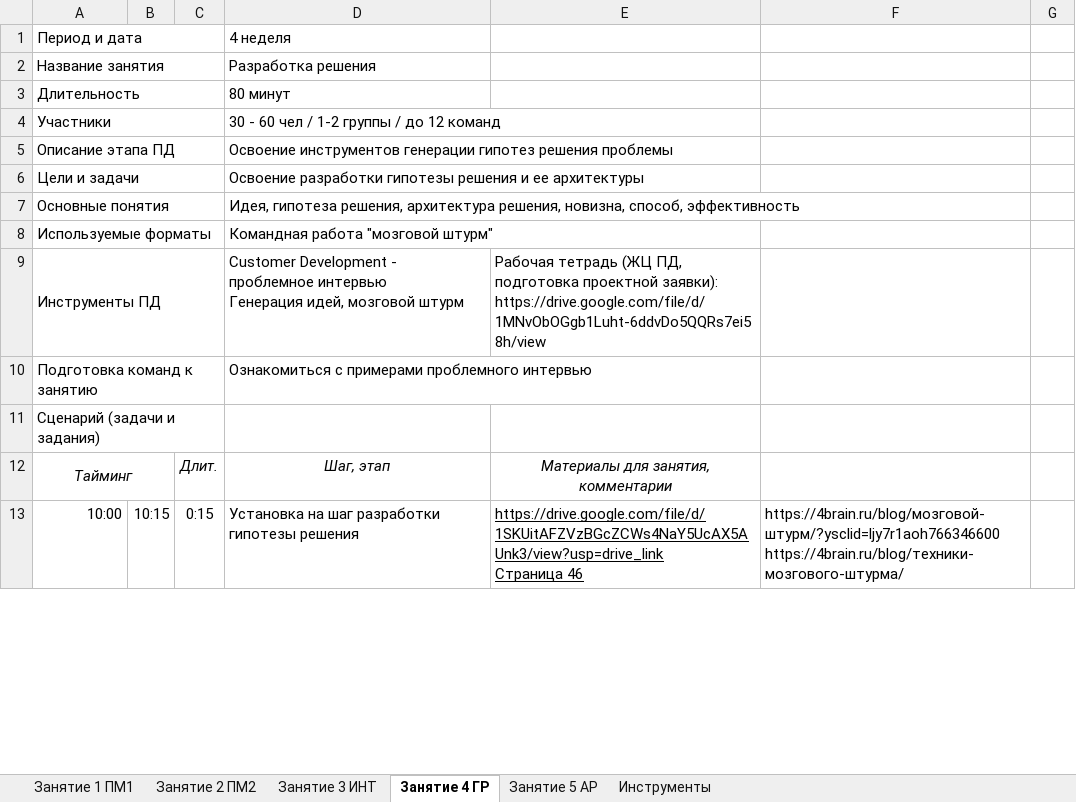
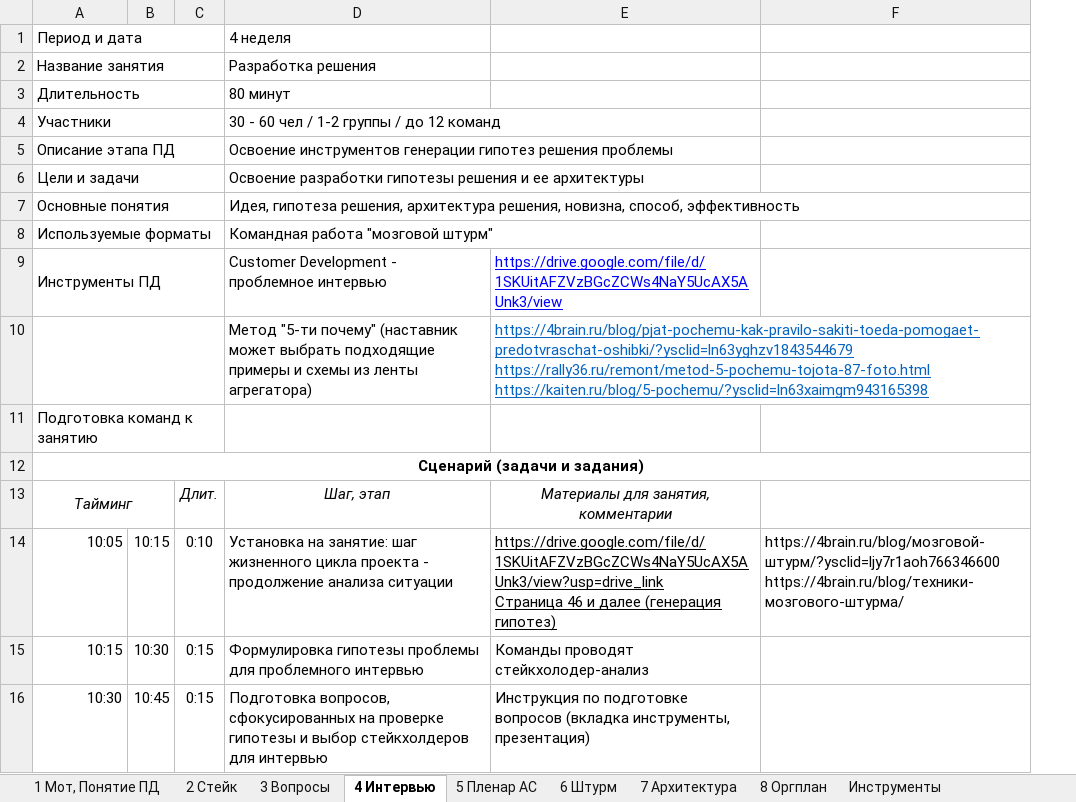
Before and after one commit to FlashAnton/SubjectProjectActivity, an Excel workbook: Методичка ДУ.xlsx, sheet 4 Интервью, drawn as a sheet; only a part is shown; values as stored, in another font and other column widths than the file's, no borders; charts and pictures not drawn; removed rows and columns are numbered as before the commit, all else as after; ↵ is a line break in a cell; the diff covers the shown part only; the diff names each change by its address in the sheet, - before the commit and + after, or states it on an @@ line.

Commit message:
Перемещена методичка

```diff
--- a/Методичка ДУ.xlsx (sheet 4 Интервью)
+++ b/Методичка ДУ.xlsx (sheet 4 Интервью)
-sheet tab: Занятие 1 ПМ1
+sheet tab: 1 Мот, Понятие ПД
-sheet tab: Занятие 2 ПМ2
+sheet tab: 2 Стейк
-sheet tab: Занятие 3 ИНТ
+sheet tab: 3 Вопросы
-sheet tab: Занятие 4 ГР
+sheet tab: 4 Интервью
-sheet tab: Занятие 5 АР
+sheet tab: 5 Пленар АС
+sheet tab: 6 Штурм
+sheet tab: 7 Архитектура
+sheet tab: 8 Оргплан
-column E, rows 9-13: Рабочая тетрадь (ЖЦ ПД, подготовка проектной заявки): https://drive.google.com/file/d/1MNvObOGgb1Luht-6ddvDo5QQRs7ei58h/view |  |  | Материалы для занятия, комментарии | https://drive.google.com/file/d/1SKUitAFZVzBGcZCWs4NaY5UcAX5AUnk3/view?usp=drive_link ↵ Страница 46
+column E, row 9: https://drive.google.com/file/d/1SKUitAFZVzBGcZCWs4NaY5UcAX5AUnk3/view; rows 13-14: Материалы для занятия, комментарии | https://drive.google.com/file/d/1SKUitAFZVzBGcZCWs4NaY5UcAX5AUnk3/view?usp=drive_link ↵ Страница 46 и далее (генерация гипотез)
-column G, empty
-D9: …проблемное интервью ↵ Генерация идей, мозговой штурм
+D9: …проблемное интервью
+row 10:  |  |  | Метод "5-ти почему" (наставник может выбрать подходящие примеры и схемы из ленты агрегатора) | https://4brain.ru/blog/pjat-pochemu-kak-pravilo-sakiti-toeda-pomogaet-predotvraschat-oshibki/?ysclid=ln63yghzv1843544679 ↵ https://rally36.ru/remont/metod-5-pochemu-tojota-87-foto.html ↵ https://kaiten.ru/blog/5-pochemu/?ysclid=ln63xaimgm943165398
-D11: Ознакомиться с примерами проблемного интервью
+D11: (empty)
@@ A12 bold: off → on, alignment: left → center @@
-A11:C11 merged
+A12:F12 merged
-A14: 10:00
+A14: 10:05
-C14: 0:15
+C14: 0:10
-D14: Установка на шаг разработки гипотезы решения
+D14: Установка на занятие: шаг жизненного цикла проекта - продолжение анализа ситуации
+row 15: 10:15 | 10:30 | 0:15 | Формулировка гипотезы проблемы для проблемного интервью | Команды проводят стейкхолодер-анализ
+row 16: 10:30 | 10:45 | 0:15 | Подготовка вопросов, сфокусированных на проверке гипотезы и выбор стейкхолдеров для интервью | Инструкция по подготовке вопросов (вкладка инструменты, презентация)
```
Also changed, not shown: 1 added row, 974 removed rows, 11 edited cells and merged cells elsewhere in this sheet, sheet 3 Вопросы, sheet 5 Пленар АС, sheet 2 Стейк, sheet Инструменты, sheet 1 Мот, Понятие ПД, formulas that keep their value, hidden cells, charts or pictures, 1 other file.
